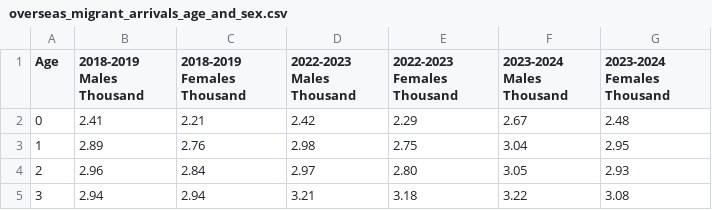
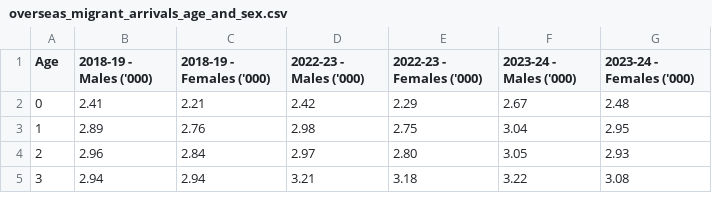
Before and after one commit to kluk0007/kluk0007_Monash_FIT3179_A2, a CSV file: data/overseas_migrant_arrivals_age_and_sex.csv, drawn as a sheet; only a part is shown.

Commit message:
Add files via upload

```diff
--- a/data/overseas_migrant_arrivals_age_and_sex.csv
+++ b/data/overseas_migrant_arrivals_age_and_sex.csv
@@ -1,2 +1,2 @@
-"Age","2018-2019 Males Thousand","2018-2019 Females Thousand","2022-2023 Males Thousand","2022-2023 Females Thousand","2023-2024 Males Thousand","2023-2024 Females Thousand"
+"Age","2018-19 - Males ('000)","2018-19 - Females ('000)","2022-23 - Males ('000)","2022-23 - Females ('000)","2023-24 - Males ('000)","2023-24 - Females ('000)"
 "0","2.41","2.21","2.42","2.29","2.67","2.48"
```
